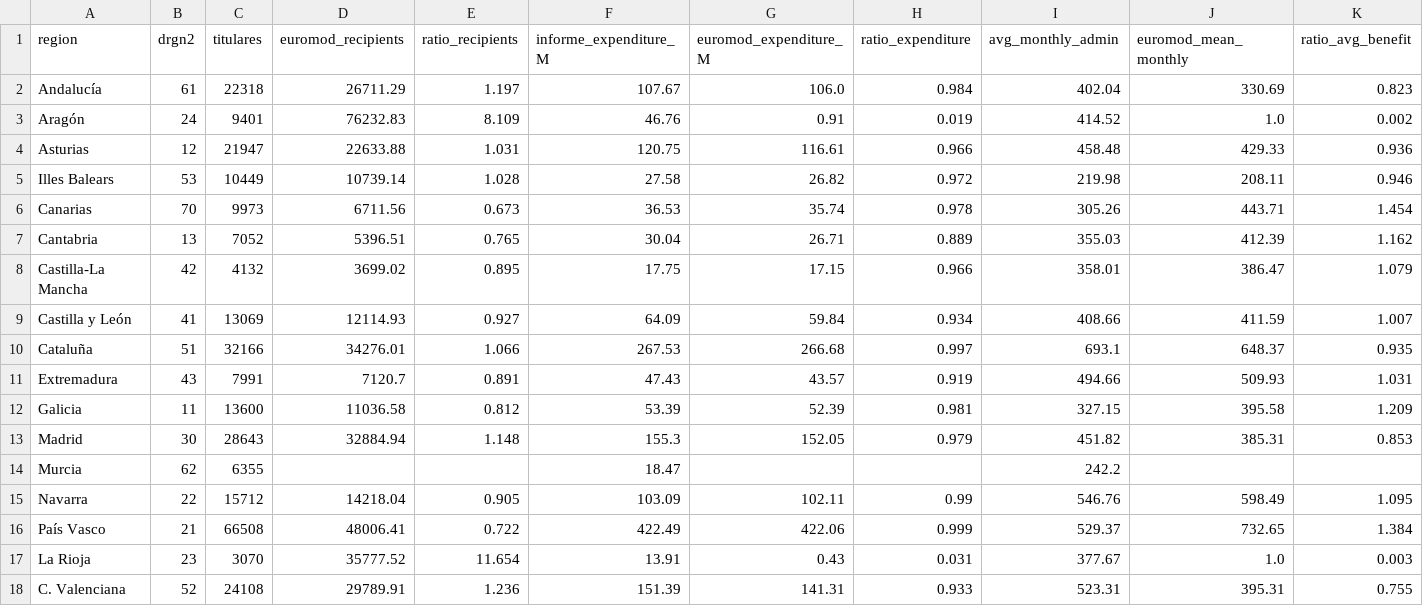
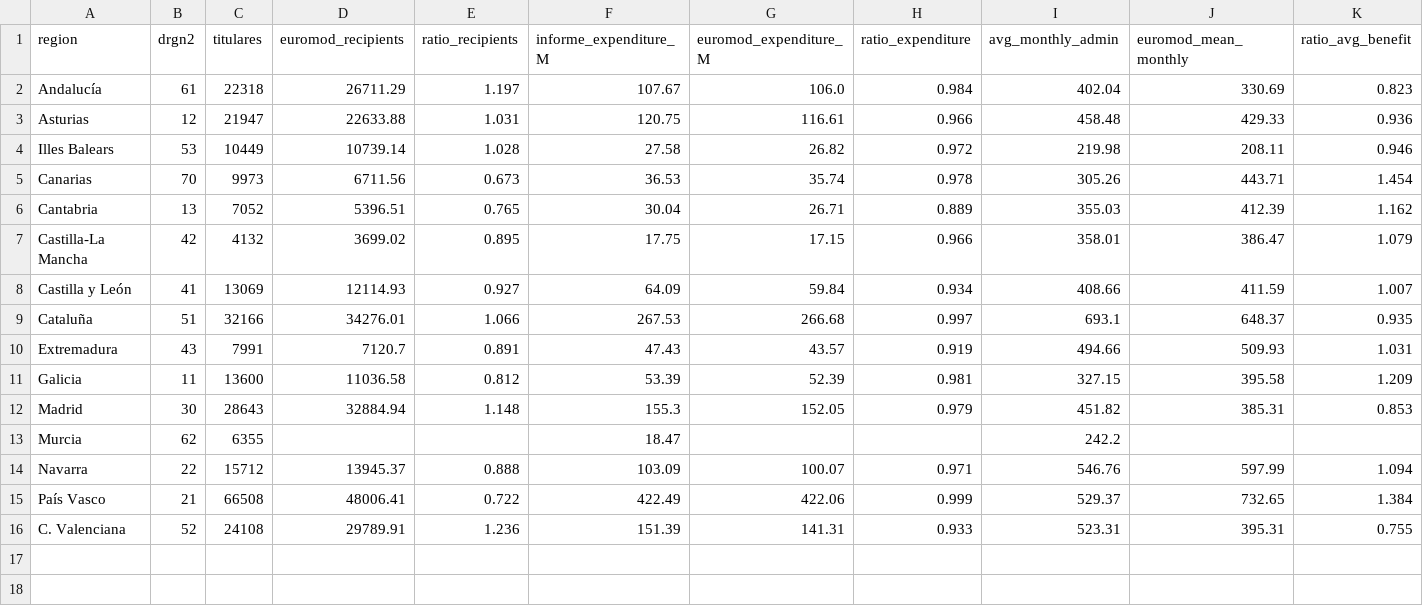
Before and after one commit to DianaElisa02/IMVmasterthesis, a CSV file: output/validation_table_2019.csv, drawn as a sheet.

```diff
--- a/output/validation_table_2019.csv
+++ b/output/validation_table_2019.csv
@@ -2,3 +2,2 @@ region,drgn2,titulares,euromod_recipients,ratio_recipients,informe_expenditure_M
 Andalucía,61,22318,26711.29,1.197,107.67,106.0,0.984,402.04,330.69,0.823
-Aragón,24,9401,76232.83,8.109,46.76,0.91,0.019,414.52,1.0,0.002
 Asturias,12,21947,22633.88,1.031,120.75,116.61,0.966,458.48,429.33,0.936
@@ -14,5 +13,4 @@ Madrid,30,28643,32884.94,1.148,155.3,152.05,0.979,451.82,385.31,0.853
 Murcia,62,6355,,,18.47,,,242.2,,
-Navarra,22,15712,14218.04,0.905,103.09,102.11,0.99,546.76,598.49,1.095
+Navarra,22,15712,13945.37,0.888,103.09,100.07,0.971,546.76,597.99,1.094
 País Vasco,21,66508,48006.41,0.722,422.49,422.06,0.999,529.37,732.65,1.384
-La Rioja,23,3070,35777.52,11.654,13.91,0.43,0.031,377.67,1.0,0.003
 C. Valenciana,52,24108,29789.91,1.236,151.39,141.31,0.933,523.31,395.31,0.755
```
Also changed, not shown: output/validation_pooled.csv, output/validation_table_2017.csv, 3 other files.
